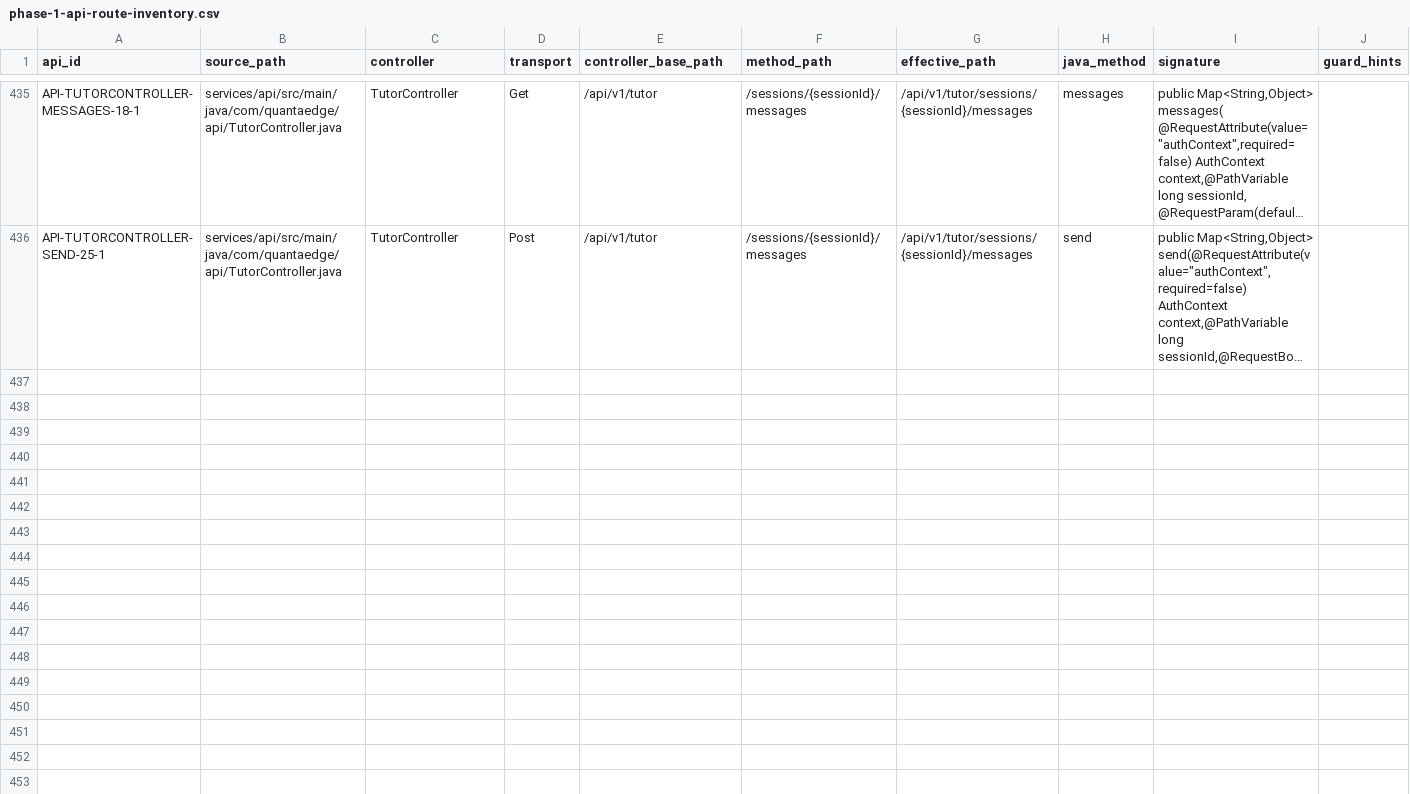
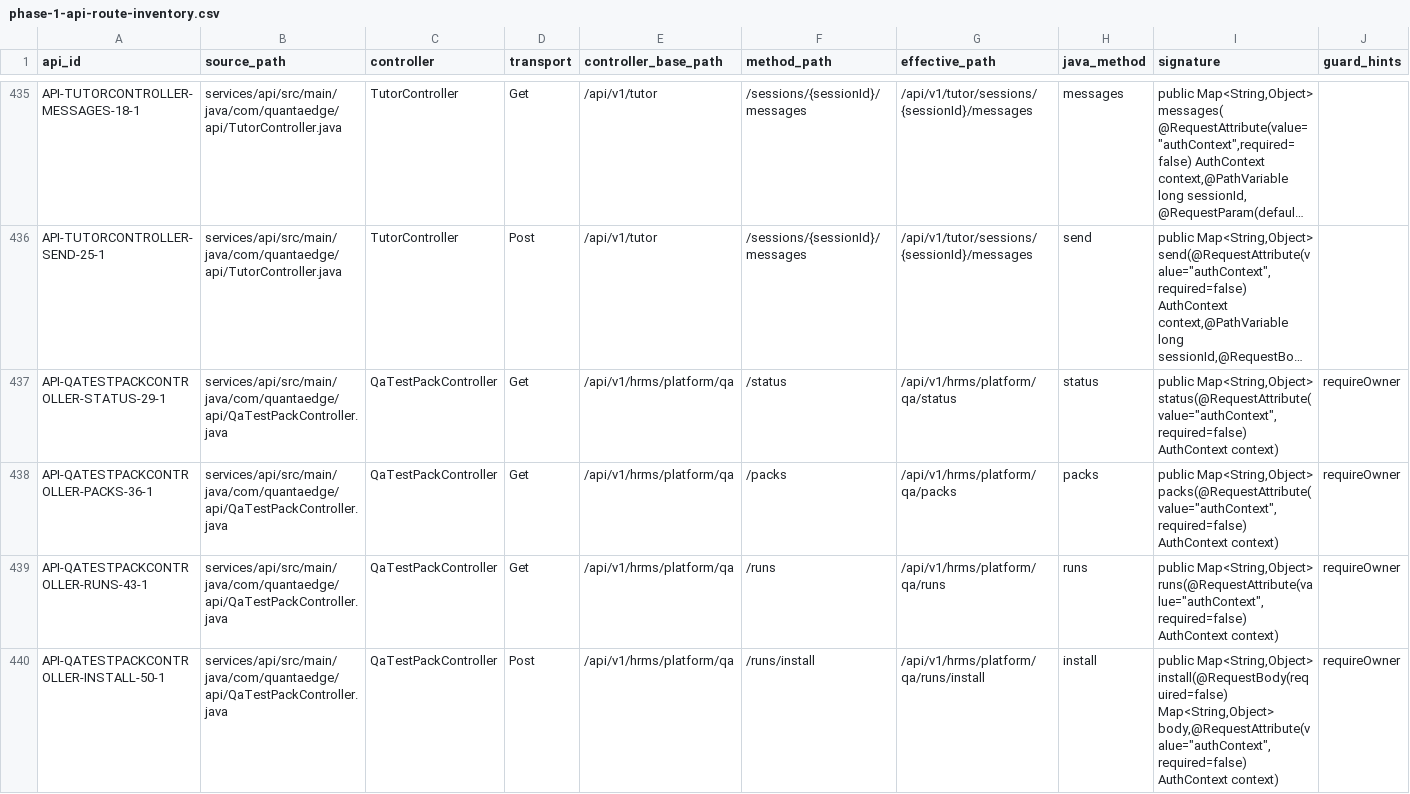
Before and after one commit to Manav326/QuantaEdge, a CSV file: docs/qa/phase-1-api-route-inventory.csv, drawn as a sheet; only a part is shown, gaps mark what is left out; long unchanged cells end in …; rows hold the shown columns only; the diff covers the shown part only; the diff names each change by its address in the sheet, - before the commit and + after, or states it on an @@ line.

Commit message:
feat(qa): add centralized QA lifecycle and tenant boundary pack
Consolidate preview-data isolation and tenant-scoped API test fixes. Add a guarded install/verify/uninstall QA pack using three synthetic institutions under HRMS, with QuantaEdge retained as source owner of Classes 6/7/8 and explicit HRMS course assignment checks.

```diff
--- a/docs/qa/phase-1-api-route-inventory.csv
+++ b/docs/qa/phase-1-api-route-inventory.csv
+row 437: API-QATESTPACKCONTROLLER-STATUS-29-1 | services/api/src/main/java/com/quantaedge/api/QaTestPackController.java | QaTestPackController | Get | /api/v1/hrms/platform/qa | /status | /api/v1/hrms/platform/qa/status | status | public Map<String,Object> status(@RequestAttribute(value="authContext",required=false) AuthContext context) | requireOwner
+row 438: API-QATESTPACKCONTROLLER-PACKS-36-1 | services/api/src/main/java/com/quantaedge/api/QaTestPackController.java | QaTestPackController | Get | /api/v1/hrms/platform/qa | /packs | /api/v1/hrms/platform/qa/packs | packs | public Map<String,Object> packs(@RequestAttribute(value="authContext",required=false) AuthContext context) | requireOwner
+row 439: API-QATESTPACKCONTROLLER-RUNS-43-1 | services/api/src/main/java/com/quantaedge/api/QaTestPackController.java | QaTestPackController | Get | /api/v1/hrms/platform/qa | /runs | /api/v1/hrms/platform/qa/runs | runs | public Map<String,Object> runs(@RequestAttribute(value="authContext",required=false) AuthContext context) | requireOwner
+row 440: API-QATESTPACKCONTROLLER-INSTALL-50-1 | services/api/src/main/java/com/quantaedge/api/QaTestPackController.java | QaTestPackController | Post | /api/v1/hrms/platform/qa | /runs/install | /api/v1/hrms/platform/qa/runs/install | install | public Map<String,Object> install(@RequestBody(required=false) Map<String,Object> body,@RequestAttribute(value="authContext",required=false) AuthContext context) | requireOwner
```
Also changed, not shown: 4 added rows elsewhere in this file, docs/qa/phase-1-runtime-execution-log.csv, docs/qa/phase-1-ui-state-coverage.csv, 39 other files.
